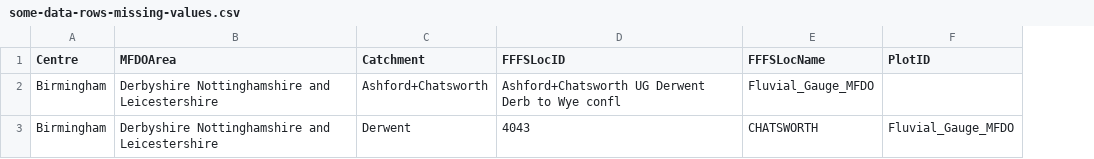
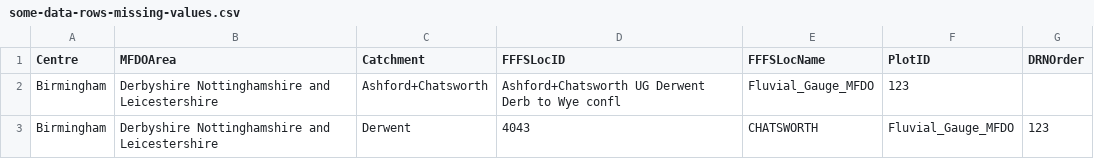
Before and after one commit to DEFRA/future-flood-forecasting-web-portal-importer, a CSV file: testing/forecast_location_files/some-data-rows-missing-values.csv, drawn as a sheet; the diff names each change by its address in the sheet, - before the commit and + after, or states it on an @@ line.

```diff
--- a/testing/forecast_location_files/some-data-rows-missing-values.csv
+++ b/testing/forecast_location_files/some-data-rows-missing-values.csv
+column G (DRNOrder), row 3: 123
-F2 (PlotID): (empty)
+F2 (PlotID): 123
```
Also changed, not shown: testing/forecast_location_files/all-data-rows-missing-some-values.csv, testing/forecast_location_files/empty-values-in-data-rows.csv, 9 other files.
